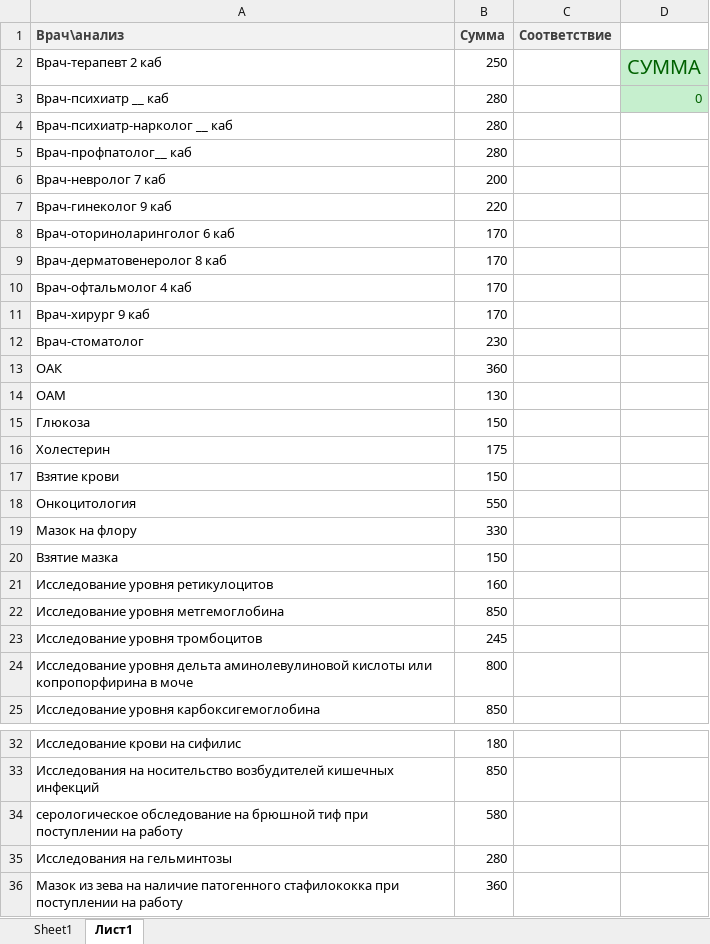
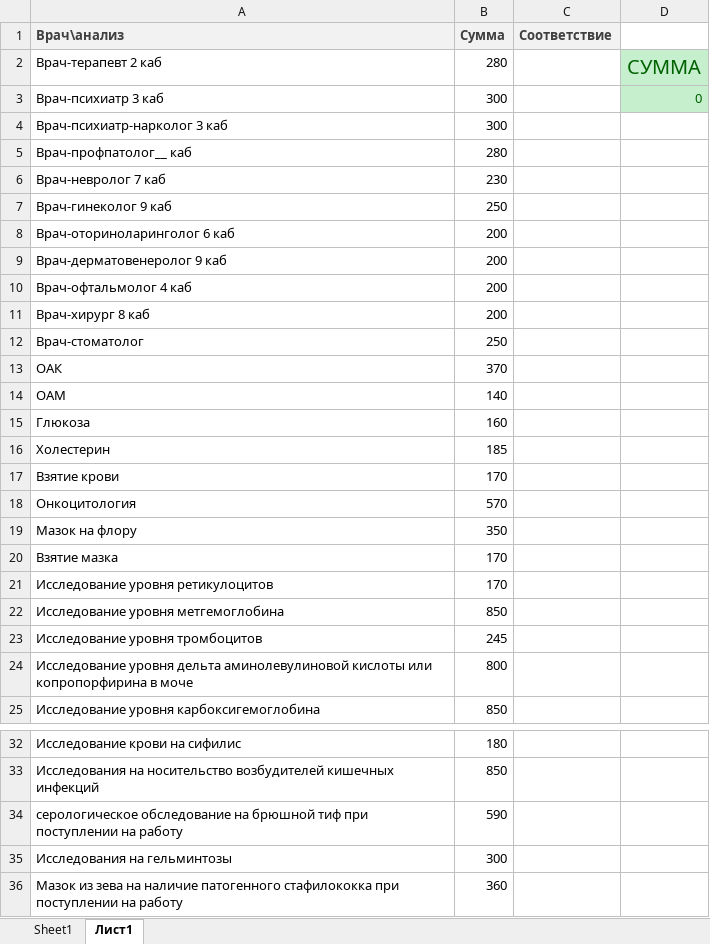
Before and after one commit to TheEvilPeas/Medoctor, an Excel workbook: search_form/input/summer.xlsx, sheet Лист1, drawn as a sheet; only a part is shown, gaps mark what is left out; values as stored, in another font and other column widths than the file's, no borders; removed rows and columns are numbered as before the commit, all else as after; the diff covers the shown part only; the diff names each change by its address in the sheet, - before the commit and + after, or states it on an @@ line.

```diff
--- a/search_form/input/summer.xlsx (sheet Лист1)
+++ b/search_form/input/summer.xlsx (sheet Лист1)
-B2 (Сумма): 250
+B2 (Сумма): 280
-A3 (Врач\анализ): Врач-психиатр __ каб
+A3 (Врач\анализ): Врач-психиатр 3 каб
-B3 (Сумма): 280
+B3 (Сумма): 300
-row 4: Врач-психиатр-нарколог __ каб | 280
+row 4: Врач-психиатр-нарколог 3 каб | 300
-B6 (Сумма): 200
+B6 (Сумма): 230
-B7 (Сумма): 220
+B7 (Сумма): 250
-B8 (Сумма): 170
+B8 (Сумма): 200
-row 9: Врач-дерматовенеролог 8 каб | 170
+row 9: Врач-дерматовенеролог 9 каб | 200
-B10 (Сумма): 170
+B10 (Сумма): 200
-row 11: Врач-хирург 9 каб | 170
+row 11: Врач-хирург 8 каб | 200
-B12 (Сумма): 230
+B12 (Сумма): 250
-B13 (Сумма): 360
+B13 (Сумма): 370
-B14 (Сумма): 130
+B14 (Сумма): 140
-B15 (Сумма): 150
+B15 (Сумма): 160
-B16 (Сумма): 175
+B16 (Сумма): 185
-B17 (Сумма): 150
+B17 (Сумма): 170
-B18 (Сумма): 550
+B18 (Сумма): 570
-B19 (Сумма): 330
+B19 (Сумма): 350
-B20 (Сумма): 150
+B20 (Сумма): 170
-B21 (Сумма): 160
+B21 (Сумма): 170
-B34 (Сумма): 580
+B34 (Сумма): 590
-B35 (Сумма): 280
+B35 (Сумма): 300
```
Also changed, not shown: 22 edited cells elsewhere in this sheet, search_form/input/prikaz29n.xlsx, 5 other files.
